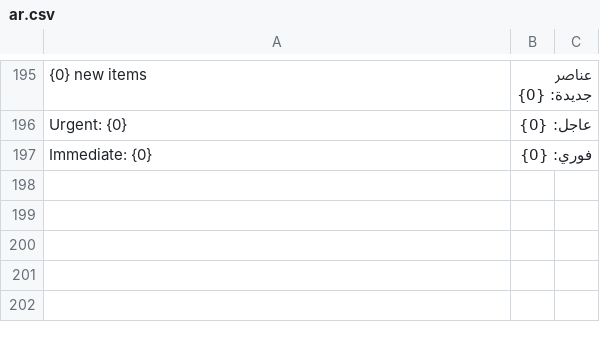
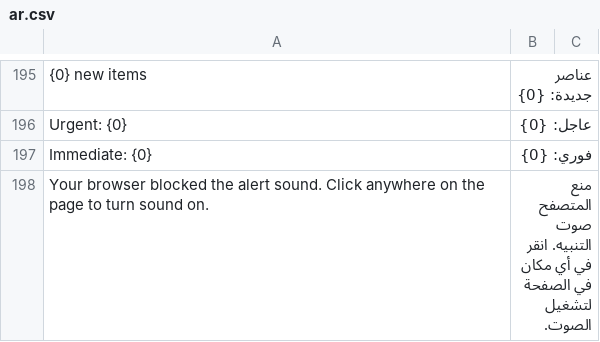
Before and after one commit to alimohsenpro/attention_center, a CSV file: attention_center/translations/ar.csv, drawn as a sheet; only a part is shown, gaps mark what is left out.

```diff
--- a/attention_center/translations/ar.csv
+++ b/attention_center/translations/ar.csv
@@ -197 +197,2 @@
 "Immediate: {0}","فوري: {0}",""
+"Your browser blocked the alert sound. Click anywhere on the page to turn sound on.","منع المتصفح صوت التنبيه. انقر في أي مكان في الصفحة لتشغيل الصوت.",""
```
Also changed, not shown: 14 other files.
